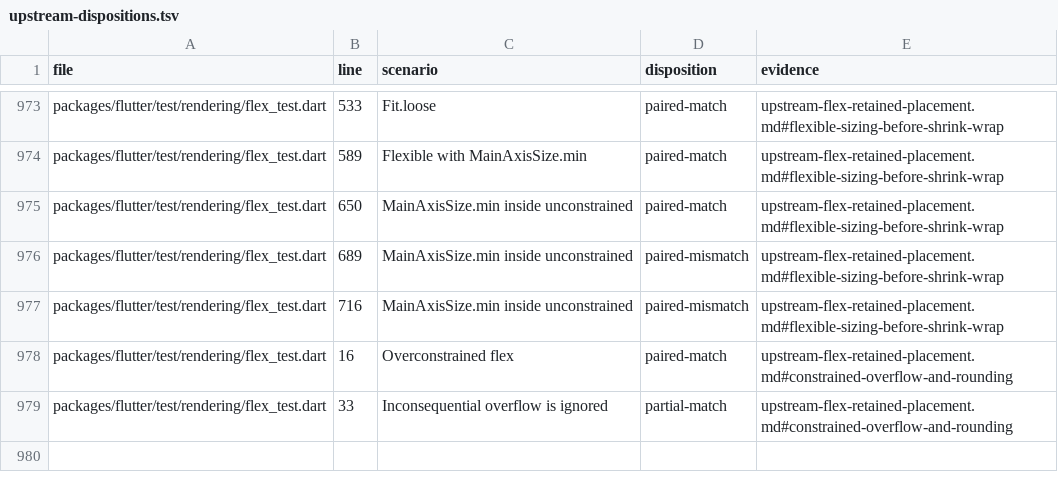
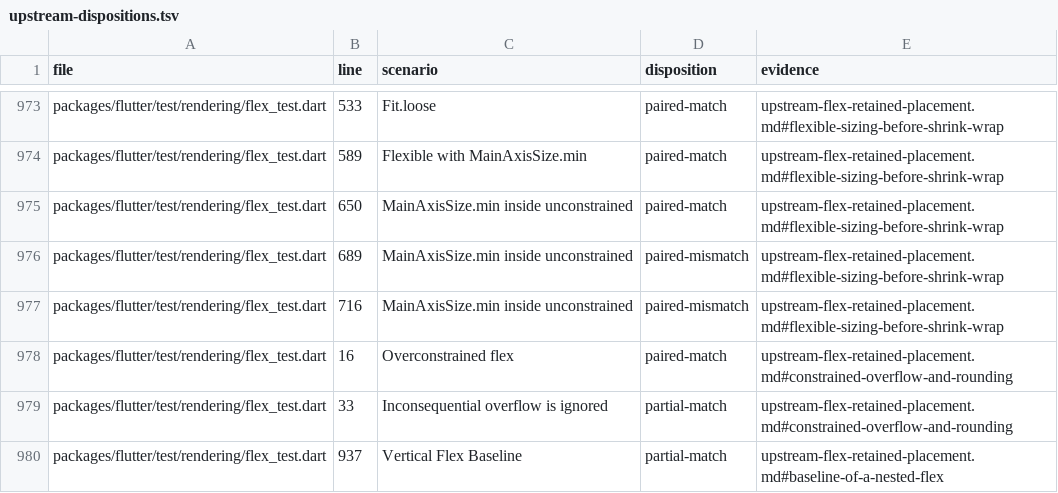
Before and after one commit to FabortLabs/incular, a TSV file: audits/flutter-3.50.0-parity/upstream-dispositions.tsv, drawn as a sheet; only a part is shown, gaps mark what is left out; the diff names each change by its address in the sheet, - before the commit and + after, or states it on an @@ line.

Commit message:
Forward positioned baselines from retained nested Flex

```diff
--- a/audits/flutter-3.50.0-parity/upstream-dispositions.tsv
+++ b/audits/flutter-3.50.0-parity/upstream-dispositions.tsv
+row 980: packages/flutter/test/rendering/flex_test.dart | 937 | Vertical Flex Baseline | partial-match | upstream-flex-retained-placement.md#baseline-of-a-nested-flex
```
Also changed, not shown: 5 other files.
